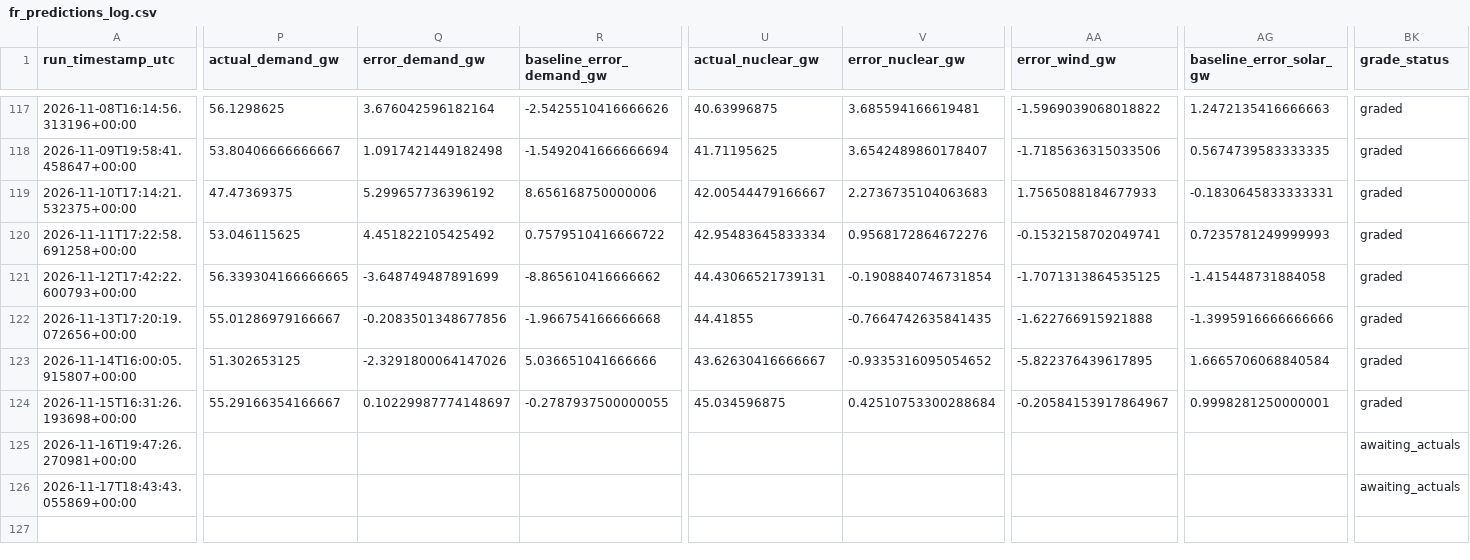
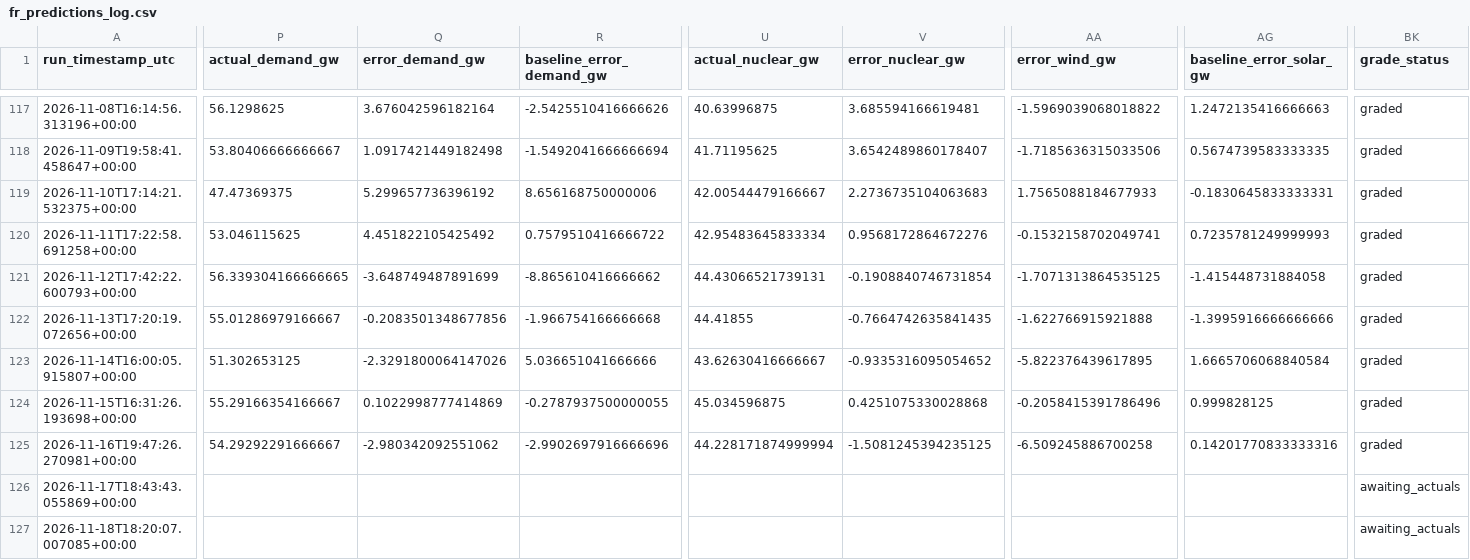
Before and after one commit to Evanssdas/France-Power-Market-Platform, a CSV file: fr_predictions_log.csv, drawn as a sheet; only a part is shown, gaps mark what is left out; rows hold the shown columns only; the diff covers the shown part only; the diff names each change by its address in the sheet, - before the commit and + after, or states it on an @@ line.

```diff
--- a/fr_predictions_log.csv
+++ b/fr_predictions_log.csv
-Q124 (error_demand_gw): 0.10229987774148697
+Q124 (error_demand_gw): 0.1022998777414869
-V124 (error_nuclear_gw): 0.42510753300288684
+V124 (error_nuclear_gw): 0.4251075330028868
-AA124 (error_wind_gw): -0.20584153917864967
+AA124 (error_wind_gw): -0.2058415391786496
-AG124 (baseline_error_solar_gw): 0.9998281250000001
+AG124 (baseline_error_solar_gw): 0.999828125
-P125 (actual_demand_gw): (empty)
+P125 (actual_demand_gw): 54.29292291666667
-Q125 (error_demand_gw): (empty)
+Q125 (error_demand_gw): -2.980342092551062
-R125 (baseline_error_demand_gw): (empty)
+R125 (baseline_error_demand_gw): -2.9902697916666696
-U125 (actual_nuclear_gw): (empty)
+U125 (actual_nuclear_gw): 44.228171874999994
-V125 (error_nuclear_gw): (empty)
+V125 (error_nuclear_gw): -1.5081245394235125
-AA125 (error_wind_gw): (empty)
+AA125 (error_wind_gw): -6.509245886700258
-AG125 (baseline_error_solar_gw): (empty)
+AG125 (baseline_error_solar_gw): 0.14201770833333316
-BK125 (grade_status): awaiting_actuals
+BK125 (grade_status): graded
+row 127: 2026-11-18T18:20:07.007085+00:00 |  |  |  |  |  |  |  | awaiting_actuals
```
Also changed, not shown: 17 edited cells elsewhere in this file, 2 other files.
